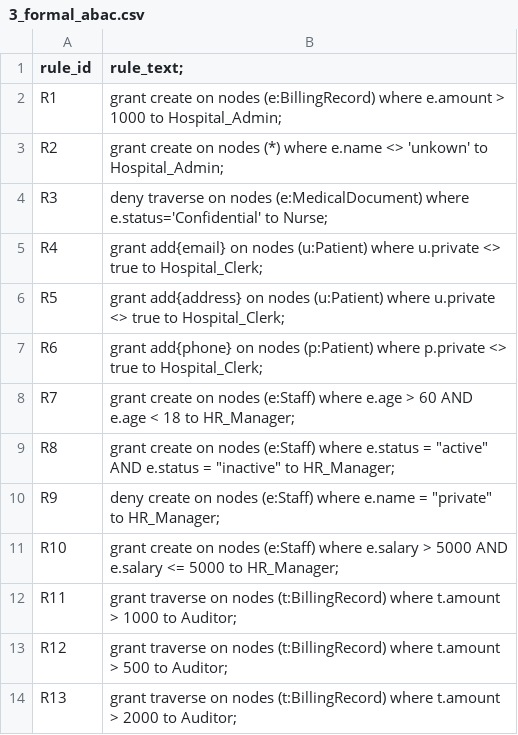
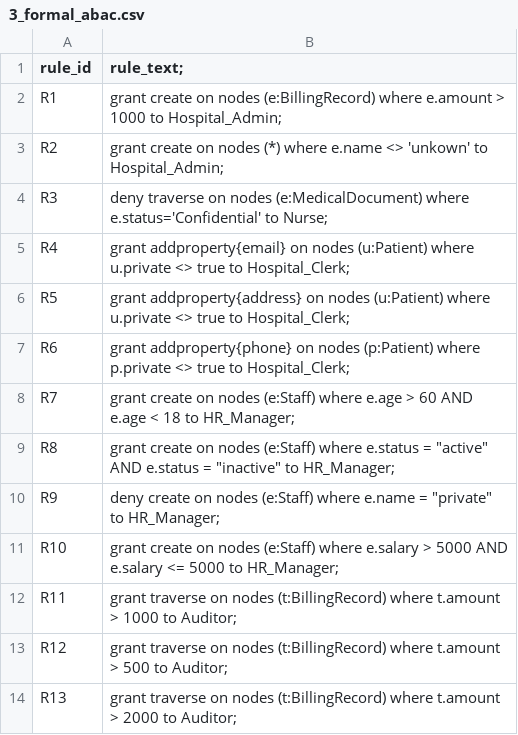
Before and after one commit to adil-ber/txt2policy, a CSV file: data/3_formal_abac.csv, drawn as a sheet; only a part is shown.

```diff
--- a/data/3_formal_abac.csv
+++ b/data/3_formal_abac.csv
@@ -4,5 +4,5 @@ R2,grant create on nodes (*) where e.name <> 'unkown' to Hospital_Admin;
 R3,deny traverse on nodes (e:MedicalDocument) where e.status='Confidential' to Nurse;
-R4,grant add{email} on nodes (u:Patient) where u.private <> true to Hospital_Clerk;
-R5,grant add{address} on nodes (u:Patient) where u.private <> true to Hospital_Clerk;
-R6,grant add{phone} on nodes (p:Patient) where p.private <> true to Hospital_Clerk;
+R4,grant addproperty{email} on nodes (u:Patient) where u.private <> true to Hospital_Clerk;
+R5,grant addproperty{address} on nodes (u:Patient) where u.private <> true to Hospital_Clerk;
+R6,grant addproperty{phone} on nodes (p:Patient) where p.private <> true to Hospital_Clerk;
 R7,grant create on nodes (e:Staff) where e.age > 60 AND e.age < 18 to HR_Manager;
```
Also changed, not shown: data/4_formal_rebac.csv, data/5_formal_hybrid.csv, 15 other files.
